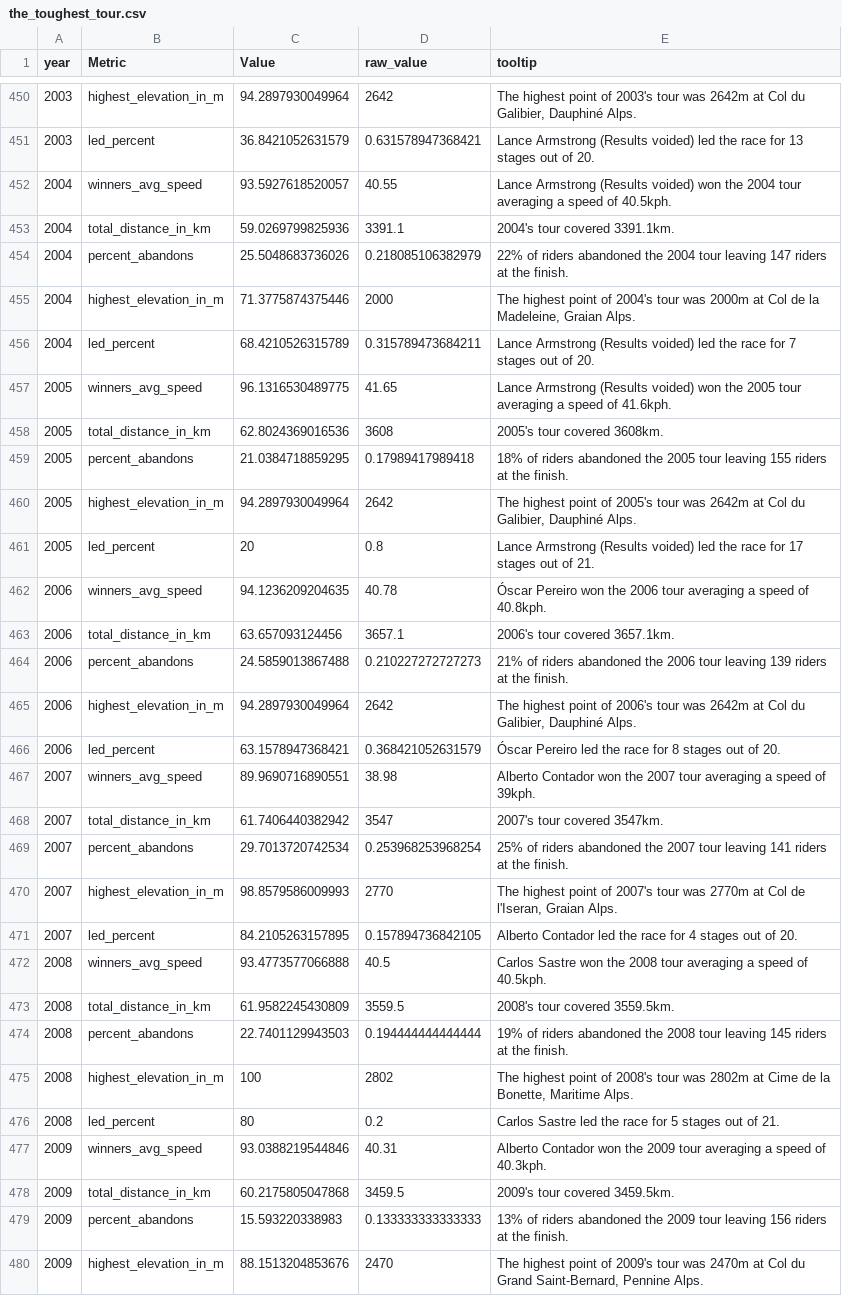
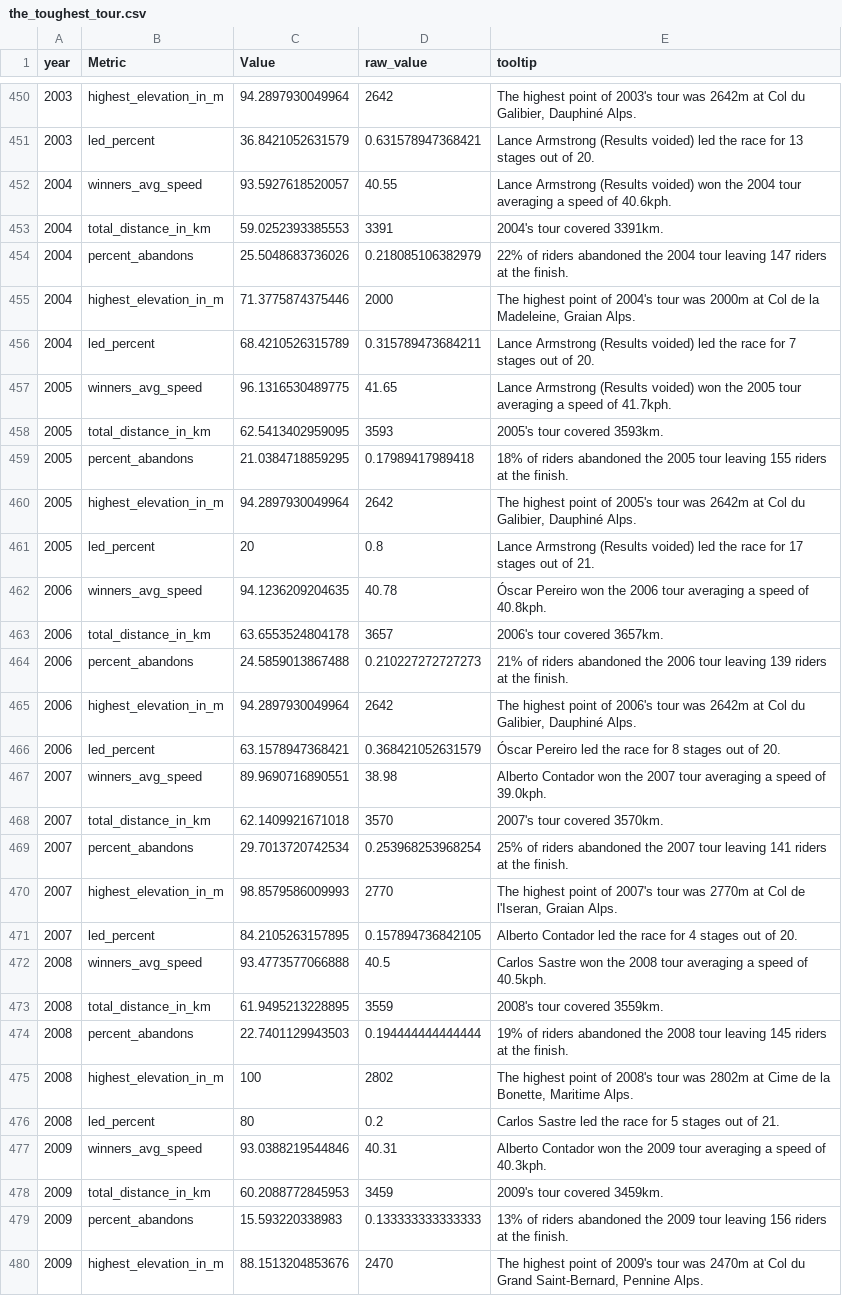
Before and after one commit to wjsutton/Tour-De-France, a CSV file: data/the_toughest_tour.csv, drawn as a sheet; only a part is shown, gaps mark what is left out; the diff covers the shown part only.

```diff
--- a/data/the_toughest_tour.csv
+++ b/data/the_toughest_tour.csv
@@ -451,4 +451,4 @@
 2003,"led_percent",36.8421052631579,0.631578947368421,"Lance Armstrong (Results voided) led the race for 13 stages out of 20."
-2004,"winners_avg_speed",93.5927618520057,40.55,"Lance Armstrong (Results voided) won the 2004 tour averaging a speed of 40.5kph."
-2004,"total_distance_in_km",59.0269799825936,3391.1,"2004's tour covered 3391.1km."
+2004,"winners_avg_speed",93.5927618520057,40.55,"Lance Armstrong (Results voided) won the 2004 tour averaging a speed of 40.6kph."
+2004,"total_distance_in_km",59.0252393385553,3391,"2004's tour covered 3391km."
 2004,"percent_abandons",25.5048683736026,0.218085106382979,"22% of riders abandoned the 2004 tour leaving 147 riders at the finish."
@@ -456,4 +456,4 @@
 2004,"led_percent",68.4210526315789,0.315789473684211,"Lance Armstrong (Results voided) led the race for 7 stages out of 20."
-2005,"winners_avg_speed",96.1316530489775,41.65,"Lance Armstrong (Results voided) won the 2005 tour averaging a speed of 41.6kph."
-2005,"total_distance_in_km",62.8024369016536,3608,"2005's tour covered 3608km."
+2005,"winners_avg_speed",96.1316530489775,41.65,"Lance Armstrong (Results voided) won the 2005 tour averaging a speed of 41.7kph."
+2005,"total_distance_in_km",62.5413402959095,3593,"2005's tour covered 3593km."
 2005,"percent_abandons",21.0384718859295,0.17989417989418,"18% of riders abandoned the 2005 tour leaving 155 riders at the finish."
@@ -462,3 +462,3 @@
 2006,"winners_avg_speed",94.1236209204635,40.78,"Óscar Pereiro won the 2006 tour averaging a speed of 40.8kph."
-2006,"total_distance_in_km",63.657093124456,3657.1,"2006's tour covered 3657.1km."
+2006,"total_distance_in_km",63.6553524804178,3657,"2006's tour covered 3657km."
 2006,"percent_abandons",24.5859013867488,0.210227272727273,"21% of riders abandoned the 2006 tour leaving 139 riders at the finish."
@@ -466,4 +466,4 @@
 2006,"led_percent",63.1578947368421,0.368421052631579,"Óscar Pereiro led the race for 8 stages out of 20."
-2007,"winners_avg_speed",89.9690716890551,38.98,"Alberto Contador won the 2007 tour averaging a speed of 39kph."
-2007,"total_distance_in_km",61.7406440382942,3547,"2007's tour covered 3547km."
+2007,"winners_avg_speed",89.9690716890551,38.98,"Alberto Contador won the 2007 tour averaging a speed of 39.0kph."
+2007,"total_distance_in_km",62.1409921671018,3570,"2007's tour covered 3570km."
 2007,"percent_abandons",29.7013720742534,0.253968253968254,"25% of riders abandoned the 2007 tour leaving 141 riders at the finish."
@@ -472,3 +472,3 @@
 2008,"winners_avg_speed",93.4773577066888,40.5,"Carlos Sastre won the 2008 tour averaging a speed of 40.5kph."
-2008,"total_distance_in_km",61.9582245430809,3559.5,"2008's tour covered 3559.5km."
+2008,"total_distance_in_km",61.9495213228895,3559,"2008's tour covered 3559km."
 2008,"percent_abandons",22.7401129943503,0.194444444444444,"19% of riders abandoned the 2008 tour leaving 145 riders at the finish."
@@ -477,3 +477,3 @@
 2009,"winners_avg_speed",93.0388219544846,40.31,"Alberto Contador won the 2009 tour averaging a speed of 40.3kph."
-2009,"total_distance_in_km",60.2175805047868,3459.5,"2009's tour covered 3459.5km."
+2009,"total_distance_in_km",60.2088772845953,3459,"2009's tour covered 3459km."
 2009,"percent_abandons",15.593220338983,0.133333333333333,"13% of riders abandoned the 2009 tour leaving 156 riders at the finish."
```
Also changed, not shown: 127 edited cells elsewhere in this file, 1 other file.
